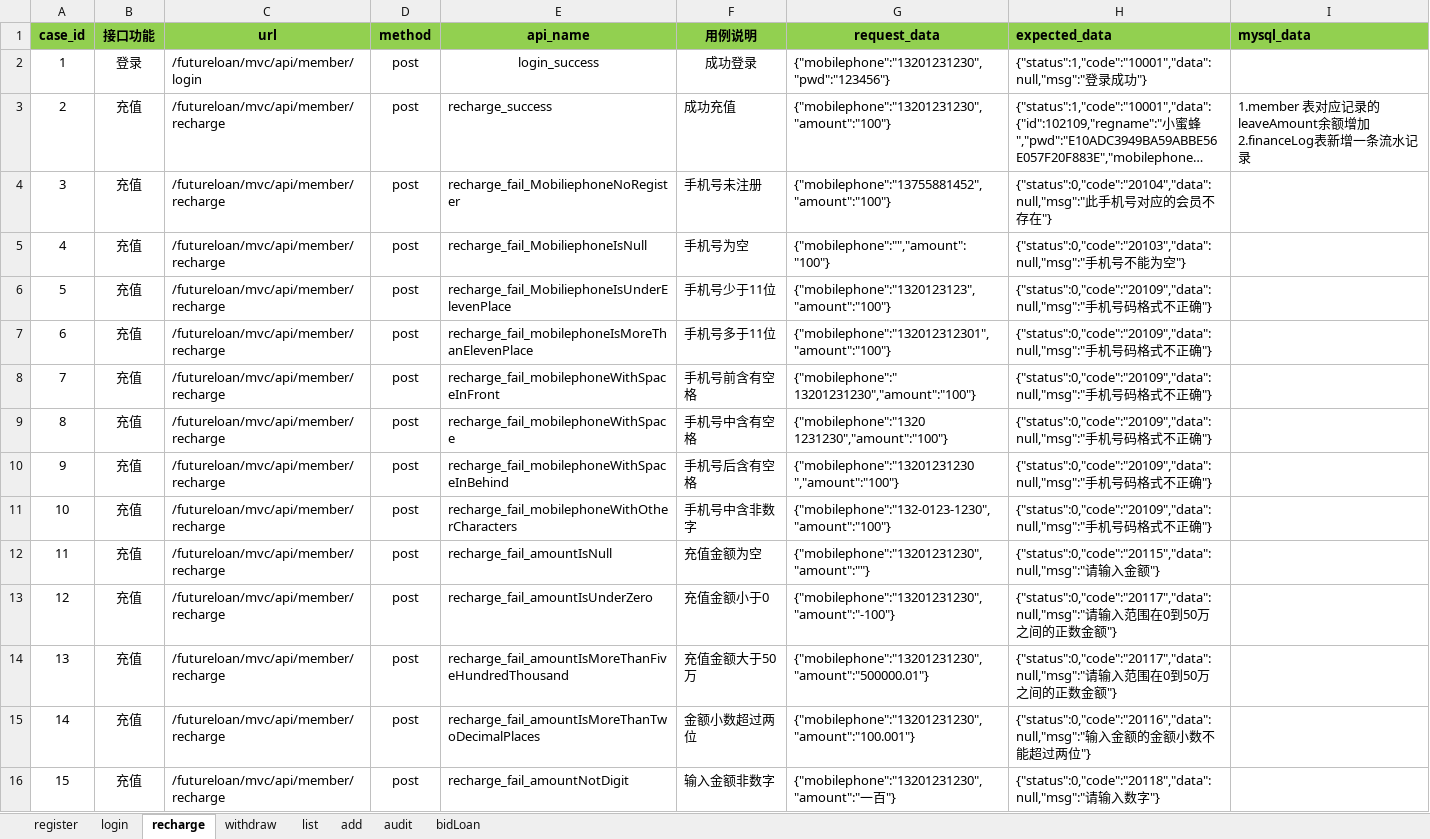
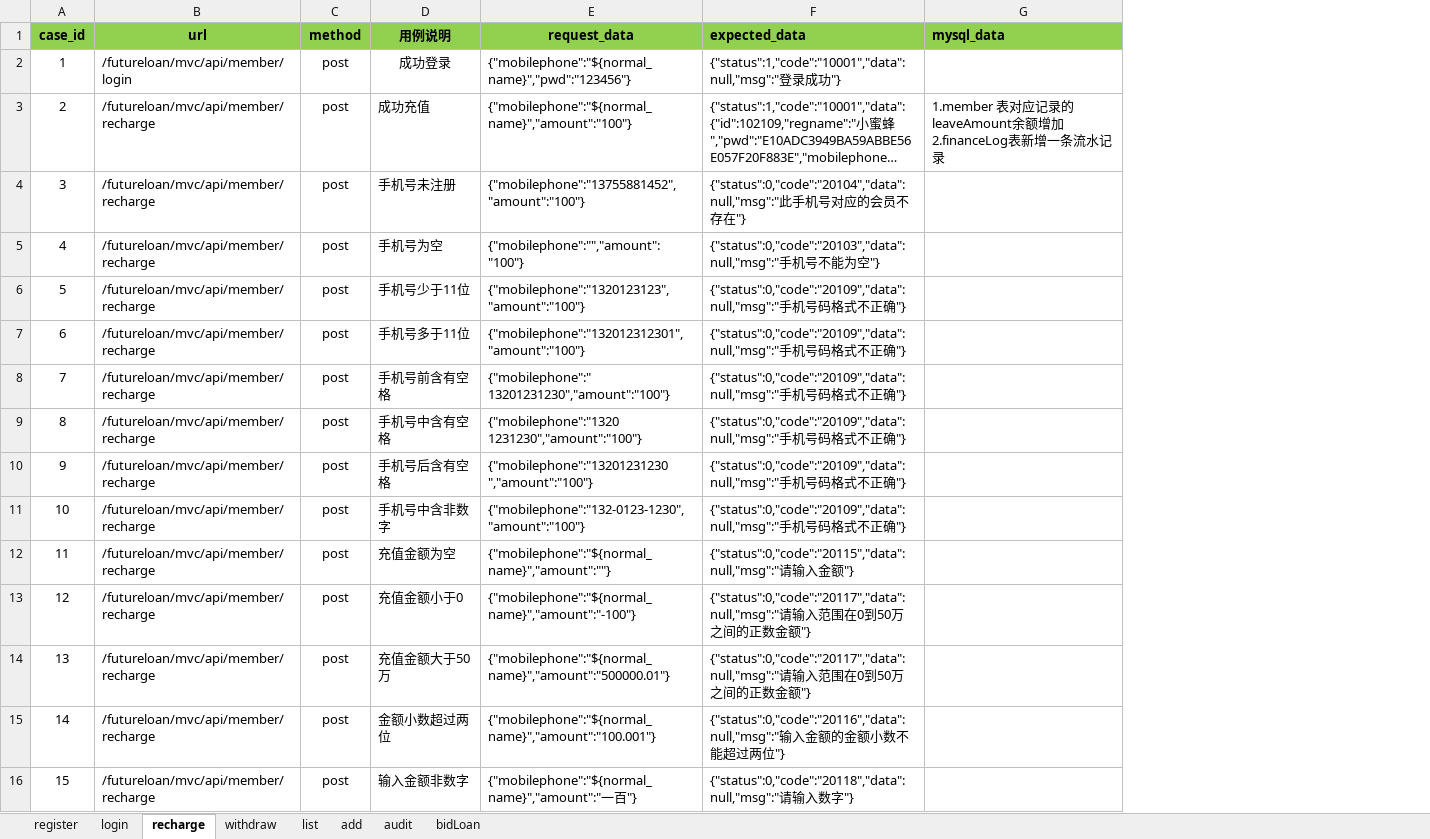
Before and after one commit to xibei5678/api_auto, an Excel workbook: python_api_test_qianchendai/test_data/test_case.xlsx, sheet recharge, drawn as a sheet; long unchanged cells end in …; values as stored, in another font and other column widths than the file's, no borders; removed rows and columns are numbered as before the commit, all else as after; the diff names each change by its address in the sheet, - before the commit and + after, or states it on an @@ line.

```diff
--- a/python_api_test_qianchendai/test_data/test_case.xlsx (sheet recharge)
+++ b/python_api_test_qianchendai/test_data/test_case.xlsx (sheet recharge)
-column B (接口功能), rows 2-16: 登录 | 充值 | 充值 | 充值 | 充值 | 充值 | 充值 | 充值 | 充值 | 充值 | 充值 | 充值 | 充值 | 充值 | 充值
-column E (api_name), rows 2-16: login_success | recharge_success | recharge_fail_MobiliephoneNoRegister | recharge_fail_MobiliephoneIsNull | recharge_fail_MobiliephoneIsUnderElevenPlace | recharge_fail_mobilephoneIsMoreThanElevenPlace | recharge_fail_mobilephoneWithSpaceInFront | recharge_fail_mobilephoneWithSpace | recharge_fail_mobilephoneWithSpaceInBehind | recharge_fail_mobilephoneWithOtherCharacters | recharge_fail_amountIsNull | recharge_fail_amountIsUnderZero | recharge_fail_amountIsMoreThanFiveHundredThousand | recharge_fail_amountIsMoreThanTwoDecimalPlaces | recharge_fail_amountNotDigit
-E2 (request_data): {"mobilephone":"13201231230","pwd":"123456"}
+E2 (request_data): {"mobilephone":"${normal_name}","pwd":"123456"}
-E3 (request_data): {"mobilephone":"13201231230","amount":"100"}
+E3 (request_data): {"mobilephone":"${normal_name}","amount":"100"}
-E12 (request_data): {"mobilephone":"13201231230","amount":""}
+E12 (request_data): {"mobilephone":"${normal_name}","amount":""}
-E13 (request_data): {"mobilephone":"13201231230","amount":"-100"}
+E13 (request_data): {"mobilephone":"${normal_name}","amount":"-100"}
-E14 (request_data): {"mobilephone":"13201231230","amount":"500000.01"}
+E14 (request_data): {"mobilephone":"${normal_name}","amount":"500000.01"}
-E15 (request_data): {"mobilephone":"13201231230","amount":"100.001"}
+E15 (request_data): {"mobilephone":"${normal_name}","amount":"100.001"}
-E16 (request_data): {"mobilephone":"13201231230","amount":"一百"}
+E16 (request_data): {"mobilephone":"${normal_name}","amount":"一百"}
```
Also changed, not shown: sheet register, 6 other files.
